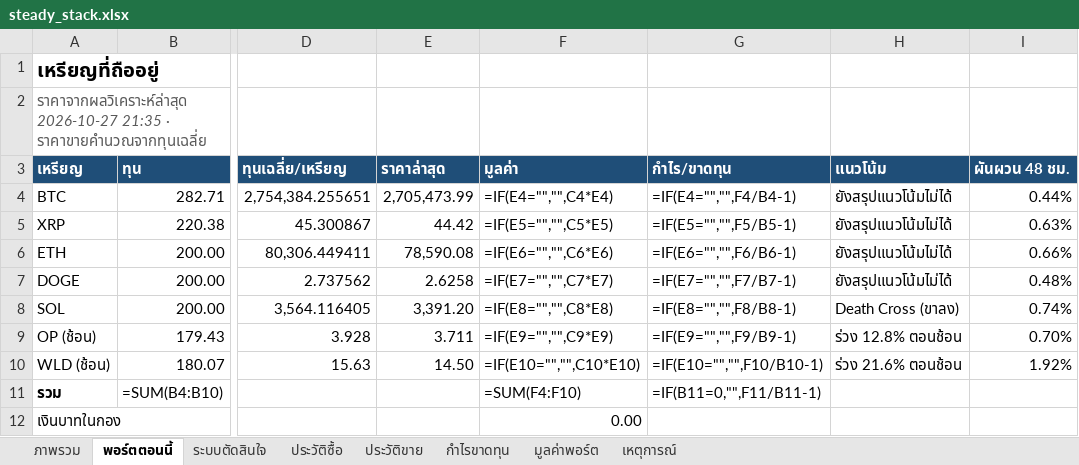
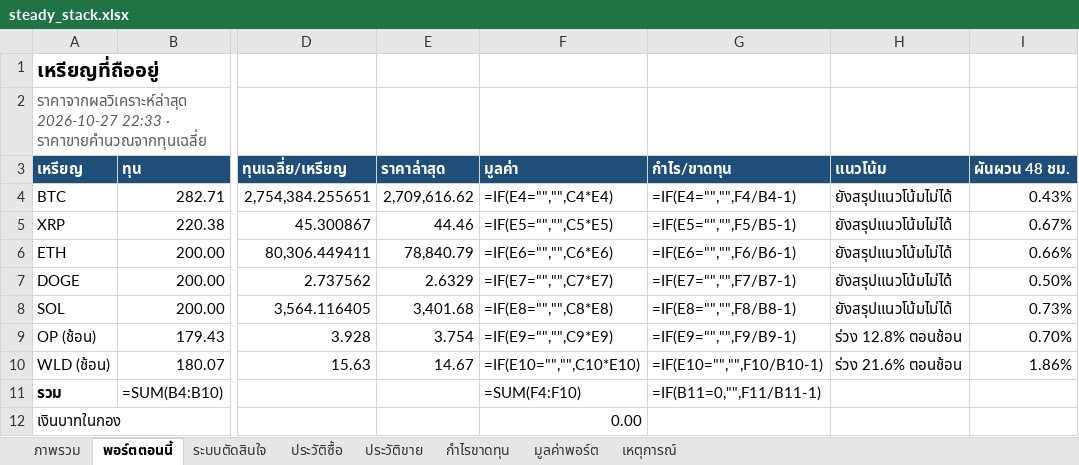
Before and after one commit to sutonakung-ops/BTC-ETH_THB_Alert, an Excel workbook: reports/steady_stack.xlsx, sheet พอร์ตตอนนี้, drawn as a sheet; only a part is shown, gaps mark what is left out; values as stored, in another font and other column widths than the file's, no borders; formulas without a stored value are shown as written; the diff names each change by its address in the sheet, - before the commit and + after, or states it on an @@ line.

```diff
--- a/reports/steady_stack.xlsx (sheet พอร์ตตอนนี้)
+++ b/reports/steady_stack.xlsx (sheet พอร์ตตอนนี้)
-A2 (เหรียญ): ราคาจากผลวิเคราะห์ล่าสุด 2026-10-27 21:35 · ราคาขายคำนวณจากทุนเฉลี่ย
+A2 (เหรียญ): ราคาจากผลวิเคราะห์ล่าสุด 2026-10-27 22:33 · ราคาขายคำนวณจากทุนเฉลี่ย
-E4 (ราคาล่าสุด): 2,705,473.99
+E4 (ราคาล่าสุด): 2,709,616.62
-I4 (ผันผวน 48 ชม.): 0.44%
+I4 (ผันผวน 48 ชม.): 0.43%
-E5 (ราคาล่าสุด): 44.42
+E5 (ราคาล่าสุด): 44.46
-I5 (ผันผวน 48 ชม.): 0.63%
+I5 (ผันผวน 48 ชม.): 0.67%
-E6 (ราคาล่าสุด): 78,590.08
+E6 (ราคาล่าสุด): 78,840.79
-E7 (ราคาล่าสุด): 2.6258
+E7 (ราคาล่าสุด): 2.6329
-I7 (ผันผวน 48 ชม.): 0.48%
+I7 (ผันผวน 48 ชม.): 0.50%
-E8 (ราคาล่าสุด): 3,391.20
+E8 (ราคาล่าสุด): 3,401.68
-H8 (แนวโน้ม): Death Cross (ขาลง)
+H8 (แนวโน้ม): ยังสรุปแนวโน้มไม่ได้
-I8 (ผันผวน 48 ชม.): 0.74%
+I8 (ผันผวน 48 ชม.): 0.73%
-E9 (ราคาล่าสุด): 3.711
+E9 (ราคาล่าสุด): 3.754
-E10 (ราคาล่าสุด): 14.50
+E10 (ราคาล่าสุด): 14.67
-I10 (ผันผวน 48 ชม.): 1.92%
+I10 (ผันผวน 48 ชม.): 1.86%
```
Also changed, not shown: sheet มูลค่าพอร์ต, sheet ภาพรวม, charts or pictures, 8 other files.
